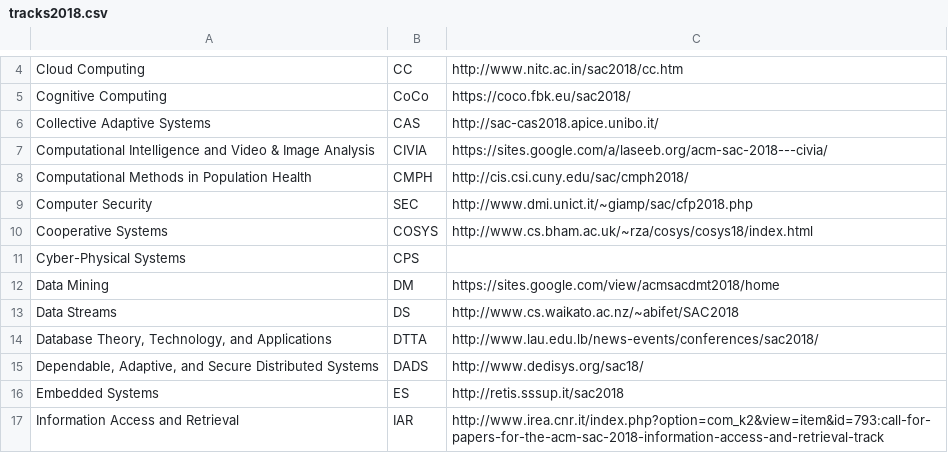
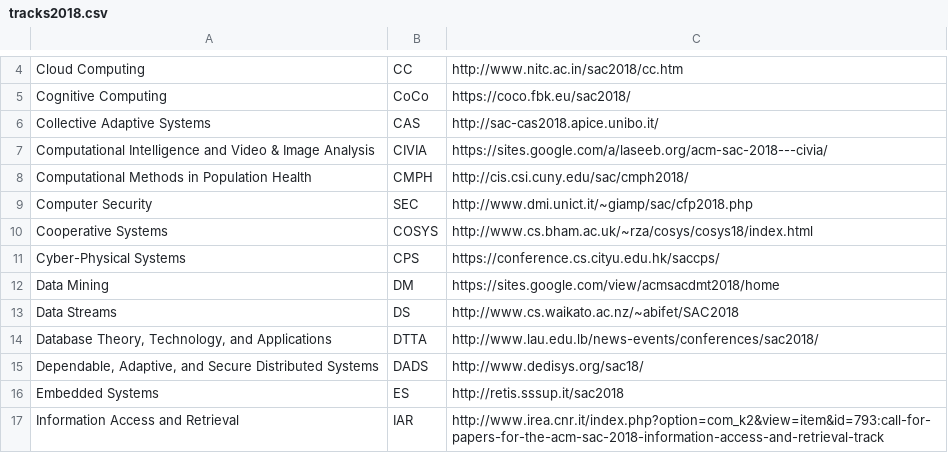
Before and after one commit to tomas-cerny/SAC, a CSV file: sac2018/data2018/tracks2018.csv, drawn as a sheet; only a part is shown, gaps mark what is left out.

Commit message:
CPS track link added

```diff
--- a/sac2018/data2018/tracks2018.csv
+++ b/sac2018/data2018/tracks2018.csv
@@ -10,3 +10,3 @@ Computer Security ;SEC; http://www.dmi.unict.it/~giamp/sac/cfp2018.php
 Cooperative Systems; COSYS; http://www.cs.bham.ac.uk/~rza/cosys/cosys18/index.html
-Cyber-Physical Systems ;CPS;
+Cyber-Physical Systems ;CPS; https://conference.cs.cityu.edu.hk/saccps/
 Data Mining ;DM; https://sites.google.com/view/acmsacdmt2018/home
```
